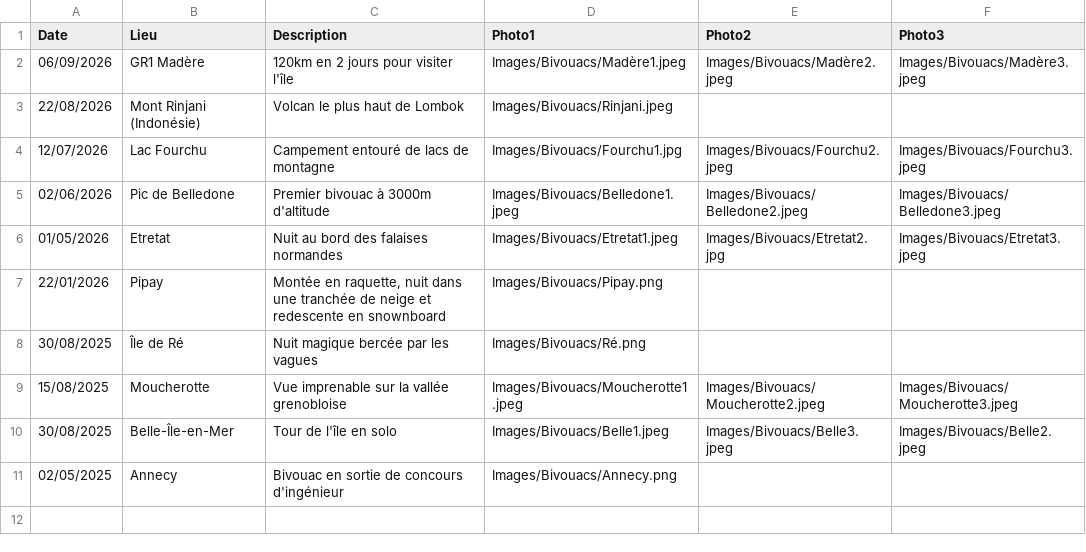
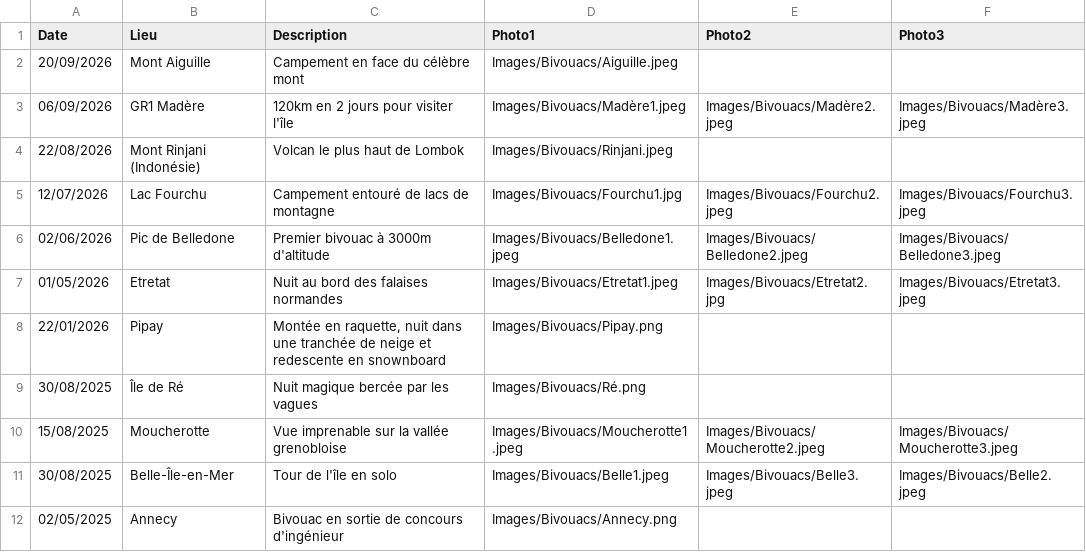
Before and after one commit to TomGilgenkrantz/TomGilgenkrantz.github.io, a CSV file: bivouacs.csv, drawn as a sheet.

Commit message:
Update bivouacs.csv

```diff
--- a/bivouacs.csv
+++ b/bivouacs.csv
@@ -1,2 +1,3 @@
 Date;Lieu;Description;Photo1;Photo2;Photo3
+20/09/2026; Mont Aiguille; Campement en face du célèbre mont;Images/Bivouacs/Aiguille.jpeg
 06/09/2026; GR1 Madère;120km en 2 jours pour visiter l'île;Images/Bivouacs/Madère1.jpeg;Images/Bivouacs/Madère2.jpeg;Images/Bivouacs/Madère3.jpeg
```
